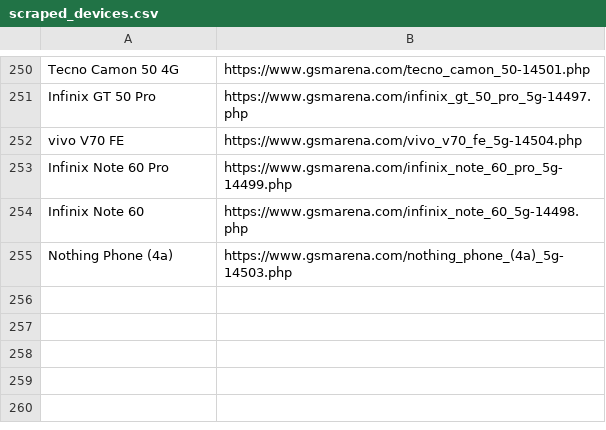
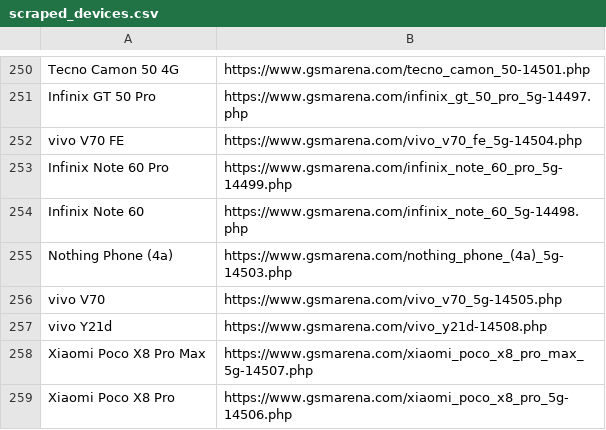
Before and after one commit to fahimpyto/zuzu_notice_BOT, a CSV file: scraped_devices.csv, drawn as a sheet; only a part is shown, gaps mark what is left out; the diff names each change by its address in the sheet, - before the commit and + after, or states it on an @@ line.

```diff
--- a/scraped_devices.csv
+++ b/scraped_devices.csv
+row 256: vivo V70 | https://www.gsmarena.com/vivo_v70_5g-14505.php
+row 257: vivo Y21d | https://www.gsmarena.com/vivo_y21d-14508.php
+row 258: Xiaomi Poco X8 Pro Max | https://www.gsmarena.com/xiaomi_poco_x8_pro_max_5g-14507.php
+row 259: Xiaomi Poco X8 Pro | https://www.gsmarena.com/xiaomi_poco_x8_pro_5g-14506.php
```
Also changed, not shown: 12 other files.
